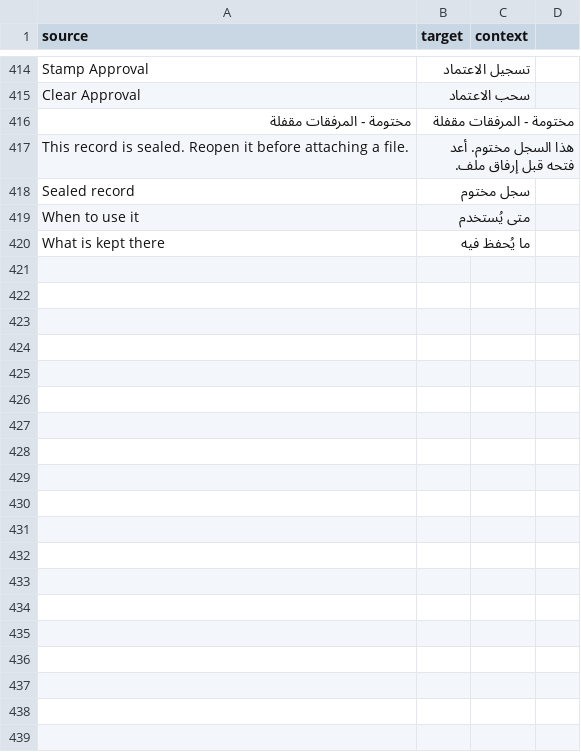
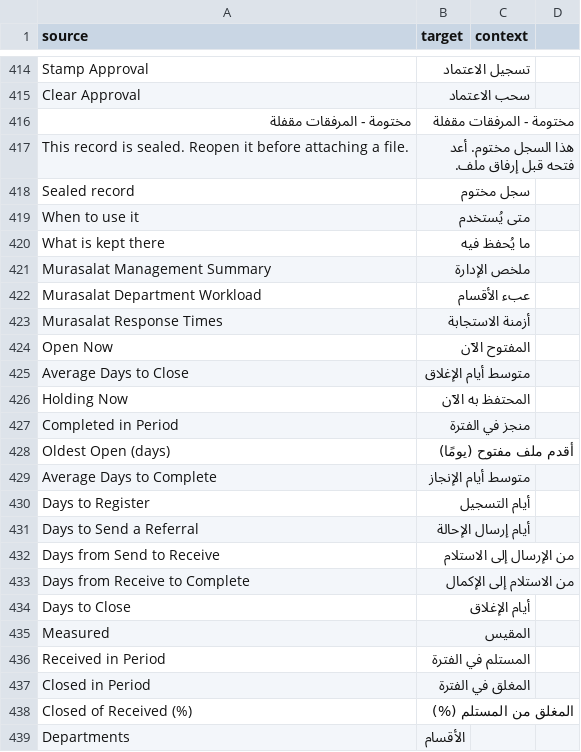
Before and after one commit to 8kode/murasalat_office, a CSV file: murasalat_office/translations/ar.csv, drawn as a sheet; only a part is shown, gaps mark what is left out; the diff covers the shown part only.

Commit message:
fix(reports): print the A4 layout, and render it in the engine that actually runs
Printing or exporting any of the three management reports produced Frappe's
default grid instead of the shipped A4 layout. Three independent causes, all of
them in how the framework chooses a report template:

* query_report.js::get_print_template returns "print_grid" whenever the report
  has no template of its own, and the template it looks for is
  <module>/report/<report>/<report>.html - a file this app never shipped. The
  layout now ships next to each report, so Print and PDF use it with no dialog
  step.
* The three Print Format rows declared print_format_type "Jinja", but the report
  print dialog lists only "JS" formats (its get_query filters on exactly that),
  so they could not be selected either. A browser-rendered report layout is a JS
  format; the rows now say so.
* The layout itself was written for Jinja, and a report layout is rendered by
  frappe/public/js/frappe/microtemplate.js. {% set %}, {% elif %}, `in`,
  filters and `or` compile to invalid JavaScript there - selecting the format
  would have printed nothing at all - and {% if data %} is true for an empty
  list, because an empty array is truthy in JavaScript. The layout now sticks
  to the engine's grammar, and tests/render_report_template.mjs executes it in
  that engine: Jinja accepted the old template, which is exactly why the defect
  reached a printout.

One source for the layout (the report folder), no second copy in the JSON, and
the installer now refreshes a Print Format whose template went stale so a
corrected layout reaches a site that installed the format earlier. Thirty
missing Arabic labels for the reports, their columns and their KPI cards are
added, and ar.csv had one malformed row.

```diff
--- a/murasalat_office/translations/ar.csv
+++ b/murasalat_office/translations/ar.csv
@@ -420 +420,20 @@ When to use it,متى يُستخدم,
 What is kept there,ما يُحفظ فيه,
+Murasalat Management Summary,ملخص الإدارة,
+Murasalat Department Workload,عبء الأقسام,
+Murasalat Response Times,أزمنة الاستجابة,
+Open Now,المفتوح الآن,
+Average Days to Close,متوسط أيام الإغلاق,
+Holding Now,المحتفظ به الآن,
+Completed in Period,منجز في الفترة,
+Oldest Open (days),أقدم ملف مفتوح (يومًا),
+Average Days to Complete,متوسط أيام الإنجاز,
+Days to Register,أيام التسجيل,
+Days to Send a Referral,أيام إرسال الإحالة,
+Days from Send to Receive,من الإرسال إلى الاستلام,
+Days from Receive to Complete,من الاستلام إلى الإكمال,
+Days to Close,أيام الإغلاق,
+Measured,المقيس,
+Received in Period,المستلم في الفترة,
+Closed in Period,المغلق في الفترة,
+Closed of Received (%),المغلق من المستلم (%),
+Departments,الأقسام,
```
Also changed, not shown: 12 added rows and 1 removed row elsewhere in this file, 10 other files.
